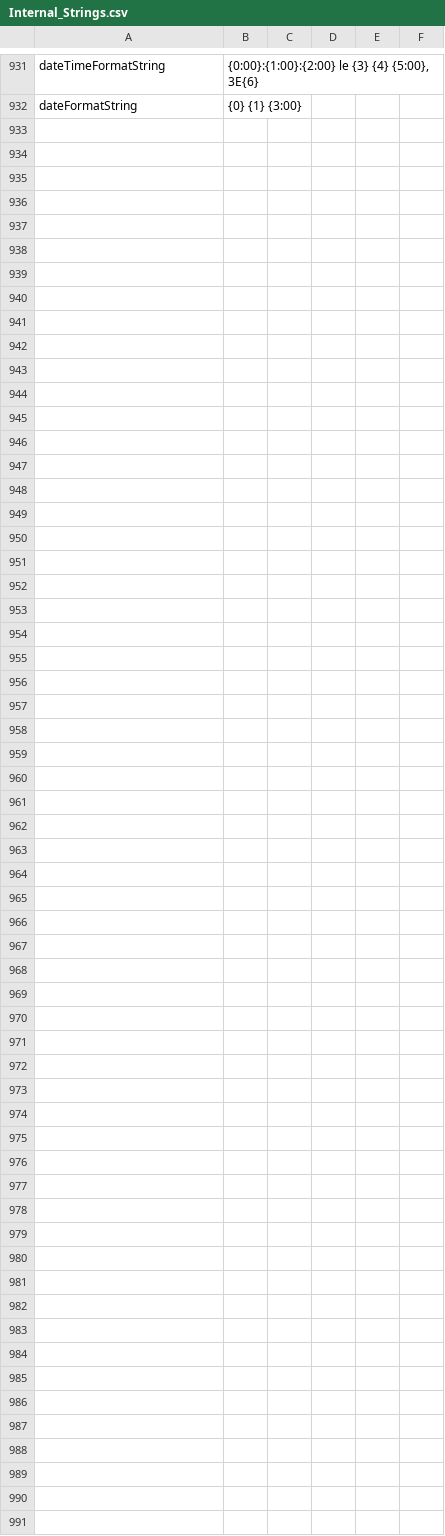
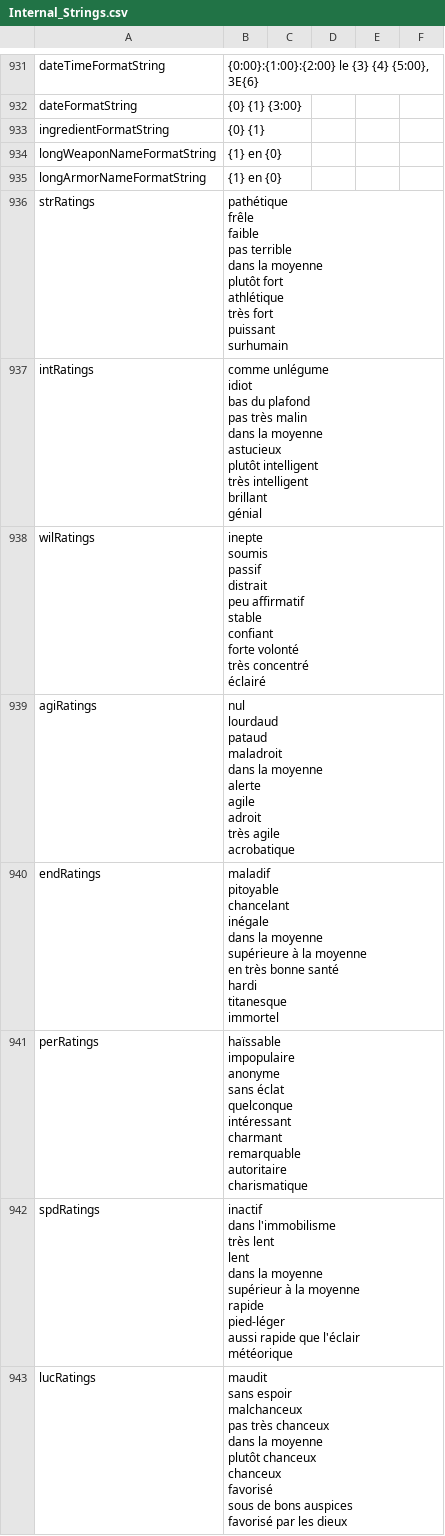
Before and after one commit to Daneel53/DFU-en-francais, a CSV file: Fichiers pour DFU/Text/Internal_Strings.csv, drawn as a sheet; only a part is shown, gaps mark what is left out.

Commit message:
Nouvelle entrées Internal_Strings

```diff
--- a/Fichiers pour DFU/Text/Internal_Strings.csv
+++ b/Fichiers pour DFU/Text/Internal_Strings.csv
@@ -1380 +1380,85 @@ dateTimeFormatString,"{0:00}:{1:00}:{2:00} le {3} {4} {5:00}, 3E{6}"
 dateFormatString,{0} {1} {3:00}
+ingredientFormatString,{0} {1}
+longWeaponNameFormatString,{1} en {0}
+longArmorNameFormatString,{1} en {0}
+strRatings,"pathétique
+frêle
+faible
+pas terrible
+dans la moyenne
+plutôt fort
+athlétique
+très fort
+puissant
+surhumain"
+intRatings,"comme unlégume
+idiot
+bas du plafond
+pas très malin
+dans la moyenne
+astucieux
+plutôt intelligent
+très intelligent
+brillant
+génial"
+wilRatings,"inepte
+soumis
+passif
+distrait
+peu affirmatif
+stable
+confiant
+forte volonté
+très concentré
+éclairé"
+agiRatings,"nul
+lourdaud
+pataud
+maladroit
+dans la moyenne
+alerte
+agile
+adroit
+très agile
+acrobatique
+"
+endRatings,"maladif
+pitoyable
+chancelant
+inégale
+dans la moyenne
+supérieure à la moyenne
+en très bonne santé
+hardi
+titanesque
+immortel"
+perRatings,"haïssable
+impopulaire
+anonyme
+sans éclat
+quelconque
+intéressant
+charmant
+remarquable
+autoritaire
+charismatique"
+spdRatings,"inactif
+dans l'immobilisme
+très lent
+lent
+dans la moyenne
+supérieur à la moyenne
+rapide
+pied-léger
+aussi rapide que l'éclair
+météorique"
+lucRatings,"maudit
+sans espoir
+malchanceux
+pas très chanceux
+dans la moyenne
+plutôt chanceux
+chanceux
+favorisé
+sous de bons auspices
+favorisé par les dieux"
```
